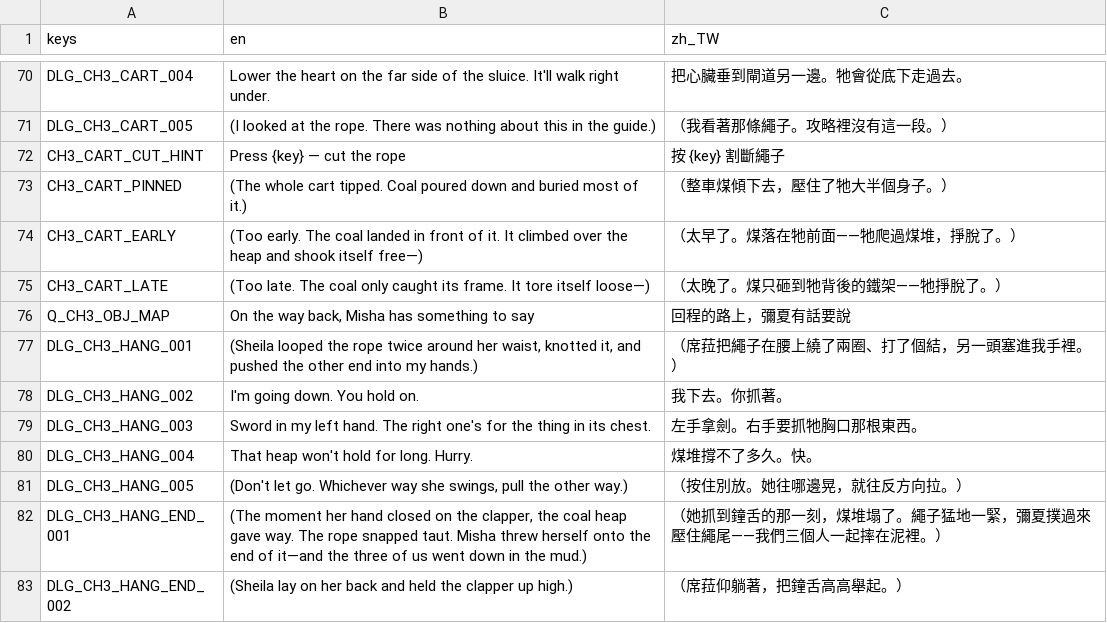
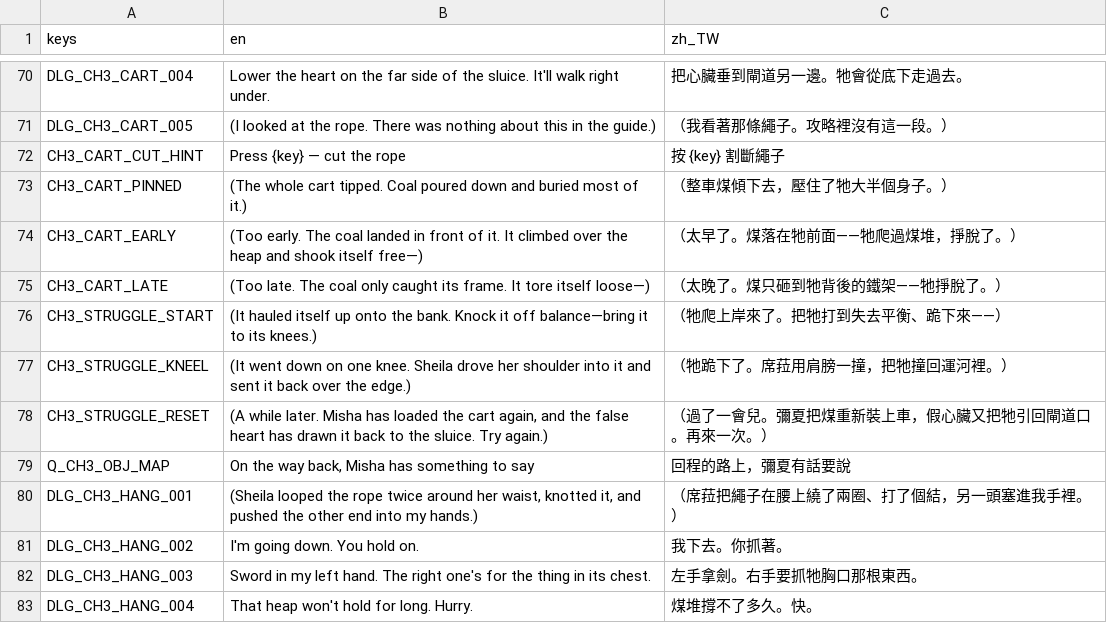
Before and after one commit to twjackysu/yuming-city, a CSV file: game/i18n/ch3.csv, drawn as a sheet; only a part is shown, gaps mark what is left out; the shorter side is filled out with more unchanged rows.

```diff
--- a/game/i18n/ch3.csv
+++ b/game/i18n/ch3.csv
@@ -75,2 +75,5 @@ CH3_CART_EARLY,"(Too early. The coal landed in front of it. It climbed over the
 CH3_CART_LATE,"(Too late. The coal only caught its frame. It tore itself loose—)",（太晚了。煤只砸到牠背後的鐵架——牠掙脫了。）
+CH3_STRUGGLE_START,"(It hauled itself up onto the bank. Knock it off balance—bring it to its knees.)",（牠爬上岸來了。把牠打到失去平衡、跪下來——）
+CH3_STRUGGLE_KNEEL,(It went down on one knee. Sheila drove her shoulder into it and sent it back over the edge.),（牠跪下了。席菈用肩膀一撞，把牠撞回運河裡。）
+CH3_STRUGGLE_RESET,"(A while later. Misha has loaded the cart again, and the false heart has drawn it back to the sluice. Try again.)",（過了一會兒。彌夏把煤重新裝上車，假心臟又把牠引回閘道口。再來一次。）
 Q_CH3_OBJ_MAP,"On the way back, Misha has something to say",回程的路上，彌夏有話要說
```
Also changed, not shown: 8 other files.
